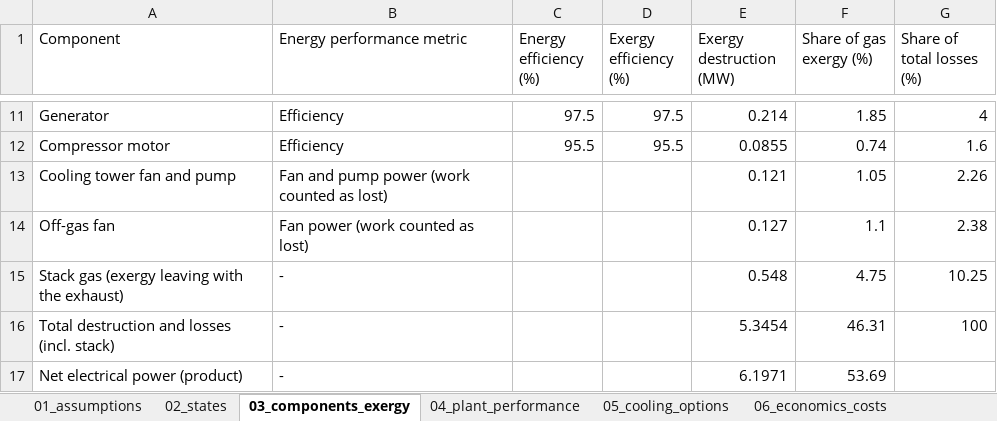
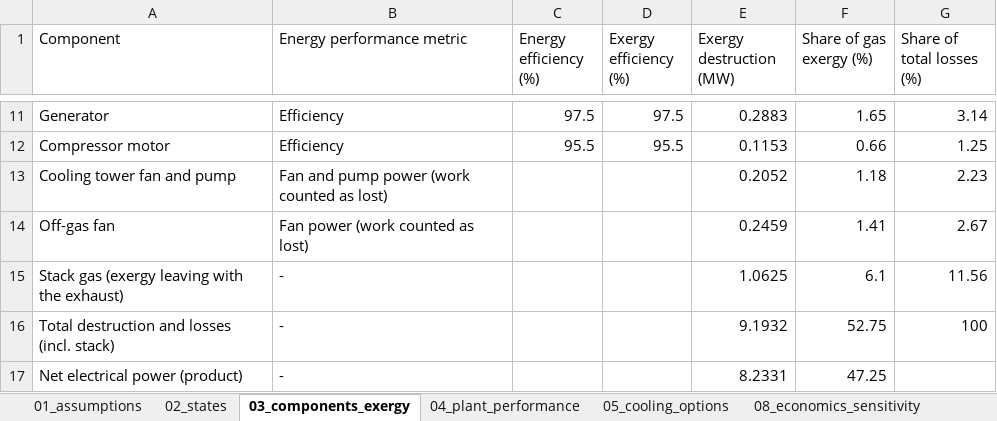
Before and after one commit to Mahdi-Mehrpour/sCO2, an Excel workbook: tables/tables.xlsx, sheet 03_components_exergy, drawn as a sheet; only a part is shown, gaps mark what is left out; values as stored, in another font and other column widths than the file's, no borders; the diff covers the shown part only; the diff names each change by its address in the sheet, - before the commit and + after, or states it on an @@ line.

```diff
--- a/tables/tables.xlsx (sheet 03_components_exergy)
+++ b/tables/tables.xlsx (sheet 03_components_exergy)
-sheet tab: 06_economics_costs
-E11 (Exergy destruction (MW)): 0.214
+E11 (Exergy destruction (MW)): 0.2883
-F11 (Share of gas exergy (%)): 1.85
+F11 (Share of gas exergy (%)): 1.65
-G11 (Share of total losses (%)): 4
+G11 (Share of total losses (%)): 3.14
-E12 (Exergy destruction (MW)): 0.0855
+E12 (Exergy destruction (MW)): 0.1153
-F12 (Share of gas exergy (%)): 0.74
+F12 (Share of gas exergy (%)): 0.66
-G12 (Share of total losses (%)): 1.6
+G12 (Share of total losses (%)): 1.25
-E13 (Exergy destruction (MW)): 0.121
+E13 (Exergy destruction (MW)): 0.2052
-F13 (Share of gas exergy (%)): 1.05
+F13 (Share of gas exergy (%)): 1.18
-G13 (Share of total losses (%)): 2.26
+G13 (Share of total losses (%)): 2.23
-E14 (Exergy destruction (MW)): 0.127
+E14 (Exergy destruction (MW)): 0.2459
-F14 (Share of gas exergy (%)): 1.1
+F14 (Share of gas exergy (%)): 1.41
-G14 (Share of total losses (%)): 2.38
+G14 (Share of total losses (%)): 2.67
-E15 (Exergy destruction (MW)): 0.548
+E15 (Exergy destruction (MW)): 1.0625
-F15 (Share of gas exergy (%)): 4.75
+F15 (Share of gas exergy (%)): 6.1
-G15 (Share of total losses (%)): 10.25
+G15 (Share of total losses (%)): 11.56
-E16 (Exergy destruction (MW)): 5.3454
+E16 (Exergy destruction (MW)): 9.1932
-F16 (Share of gas exergy (%)): 46.31
+F16 (Share of gas exergy (%)): 52.75
-E17 (Exergy destruction (MW)): 6.1971
+E17 (Exergy destruction (MW)): 8.2331
-F17 (Share of gas exergy (%)): 53.69
+F17 (Share of gas exergy (%)): 47.25
```
Also changed, not shown: 32 edited cells elsewhere in this sheet, sheet 01_assumptions, sheet 05_cooling_options, sheet 02_states, sheet 04_plant_performance, other sheet tabs, 12 other files.
